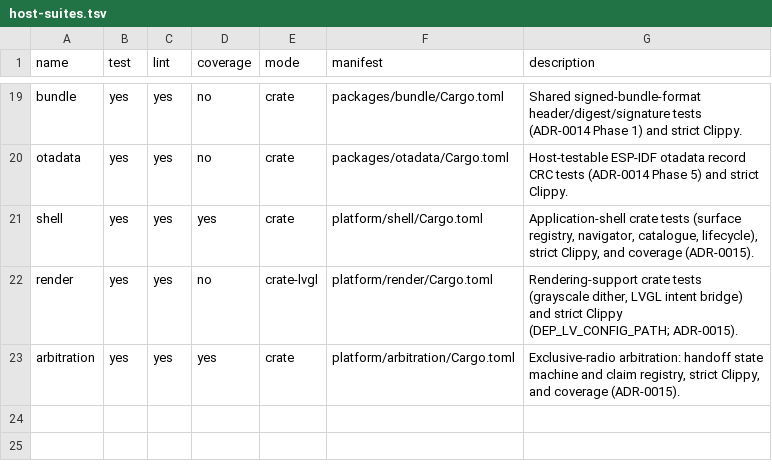
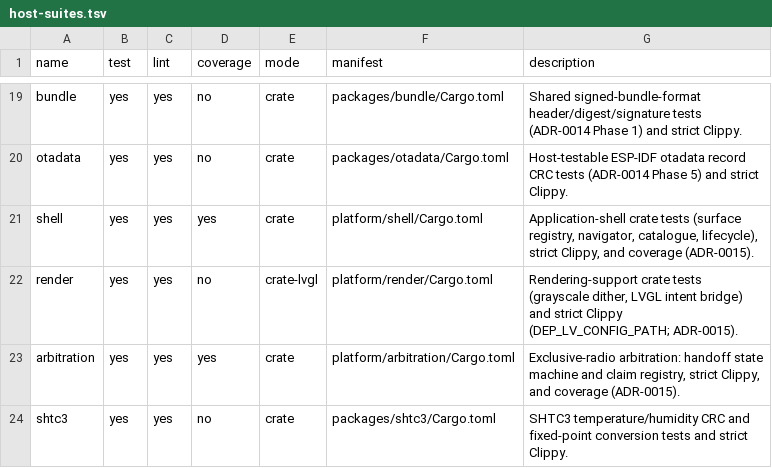
Before and after one commit to ai212983/meditamer, a TSV file: scripts/host-suites.tsv, drawn as a sheet; only a part is shown, gaps mark what is left out; the diff names each change by its address in the sheet, - before the commit and + after, or states it on an @@ line.

```diff
--- a/scripts/host-suites.tsv
+++ b/scripts/host-suites.tsv
+row 24: shtc3 | yes | yes | no | crate | packages/shtc3/Cargo.toml | SHTC3 temperature/humidity CRC and fixed-point conversion tests and strict Clippy.
```
Also changed, not shown: 9 other files.
